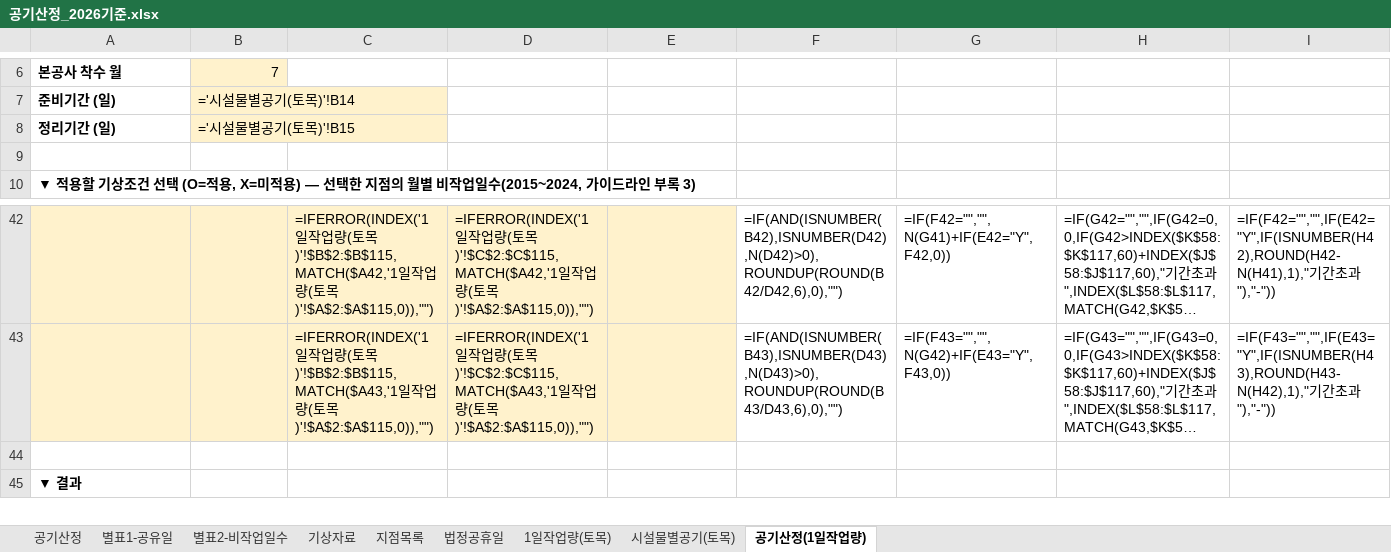
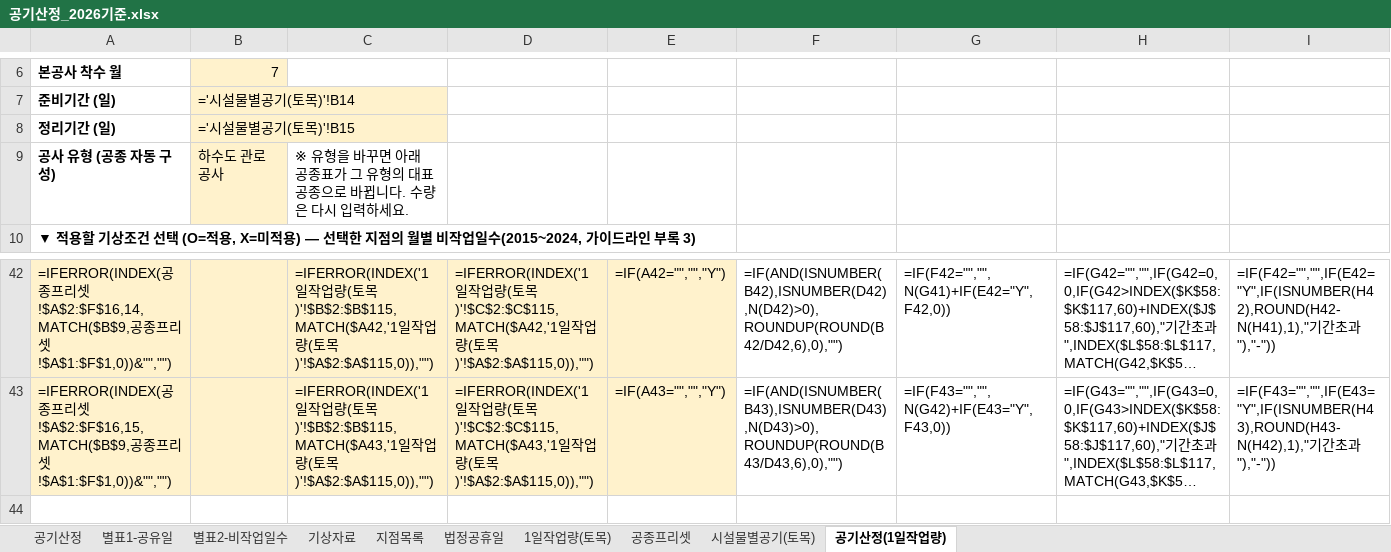
Before and after one commit to eunna2520-netizen/business, an Excel workbook: 공기산정_2026기준.xlsx, sheet 공기산정(1일작업량), drawn as a sheet; only a part is shown, gaps mark what is left out; the shorter side is filled out with more unchanged rows; long unchanged cells end in …; values as stored, in another font and other column widths than the file's, no borders; formulas without a stored value are shown as written; rows hold the shown columns only; the diff covers the shown part only; the diff names each change by its address in the sheet, - before the commit and + after, or states it on an @@ line.

```diff
--- a/공기산정_2026기준.xlsx (sheet 공기산정(1일작업량))
+++ b/공기산정_2026기준.xlsx (sheet 공기산정(1일작업량))
+sheet tab: 공종프리셋
-row 9: (empty)
+row 9: 공사 유형 (공종 자동 구성) | 하수도 관로공사 | ※ 유형을 바꾸면 아래 공종표가 그 유형의 대표 공종으로 바뀝니다. 수량은 다시 입력하세요.
-B9 fill: none
+B9 fill: #FFF2CC
-A42: (empty)
+A42: =IFERROR(INDEX(공종프리셋!$A$2:$F$16,14,MATCH($B$9,공종프리셋!$A$1:$F$1,0))&"","")
-E42: (empty)
+E42: =IF(A42="","","Y")
-A43: (empty)
+A43: =IFERROR(INDEX(공종프리셋!$A$2:$F$16,15,MATCH($B$9,공종프리셋!$A$1:$F$1,0))&"","")
-E43: (empty)
+E43: =IF(A43="","","Y")
```
Also changed, not shown: 32 edited cells elsewhere in this sheet, 3 other files.
